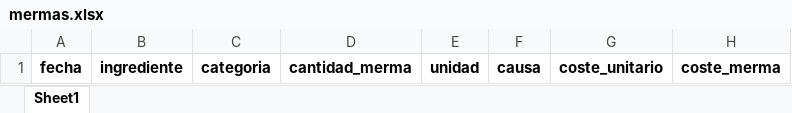
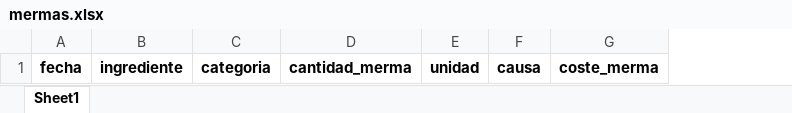
Before and after one commit to Jordi-Solano/yve01, an Excel workbook: datos-referencia/mermas.xlsx, sheet Sheet1, drawn as a sheet; values as stored, in another font and other column widths than the file's, no borders; the diff names each change by its address in the sheet, - before the commit and + after, or states it on an @@ line.

Commit message:
Demo Mode personalizado: pide hotel/cadena(s), genera datos realistas en todos los tabs y Multi-Hotel separa por cadenas
- Modal al activar 🎭: una línea por cadena ('Cadena: Hotel 1, Hotel 2') o un
  hotel suelto; pensado para enseñar a clientes y gestorías con SUS nombres
- demo_generator.py: KPIs 6 meses/hotel con estacionalidad, facturas OTA con
  discrepancias y DI, facturas AP con matching variado, extracto bancario cuyo
  50% casa con las AP (la conciliación luce), recetas+inventario+ventas 30 días
  +mermas coherentes entre sí, y clientes corporativos con aging repartido
- Multi-Hotel: por defecto muestra TODOS los hoteles (antes excluía los que
  tenían cadena), chips de filtro por cadena cuando hay más de una, cadena
  visible bajo el nombre, rankings filtrables por cadena
- Salir del demo limpia todos los datos generados y recarga
- Modal y chips traducidos a 6 idiomas

```diff
--- a/datos-referencia/mermas.xlsx (sheet Sheet1)
+++ b/datos-referencia/mermas.xlsx (sheet Sheet1)
-column G, row 1: coste_unitario
```
Also changed, not shown: datos-referencia/clientes_credito.xlsx, datos-referencia/extracto_banco.xlsx, 15 other files.
